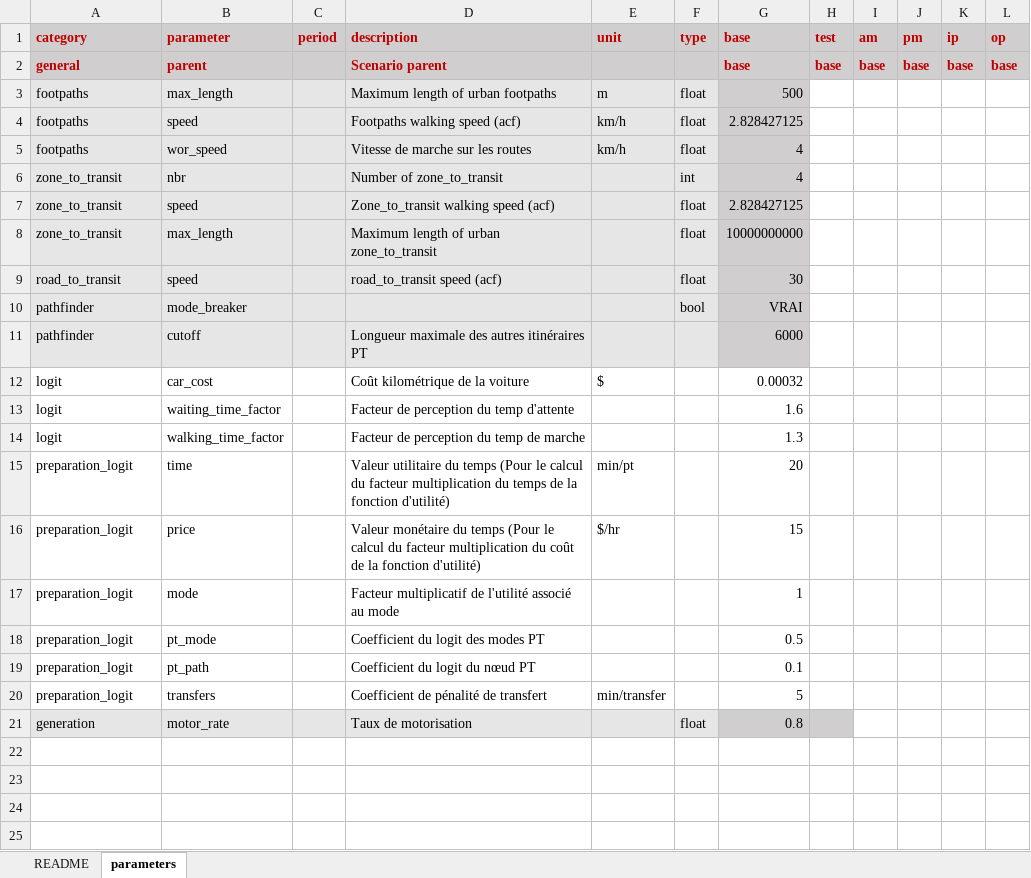
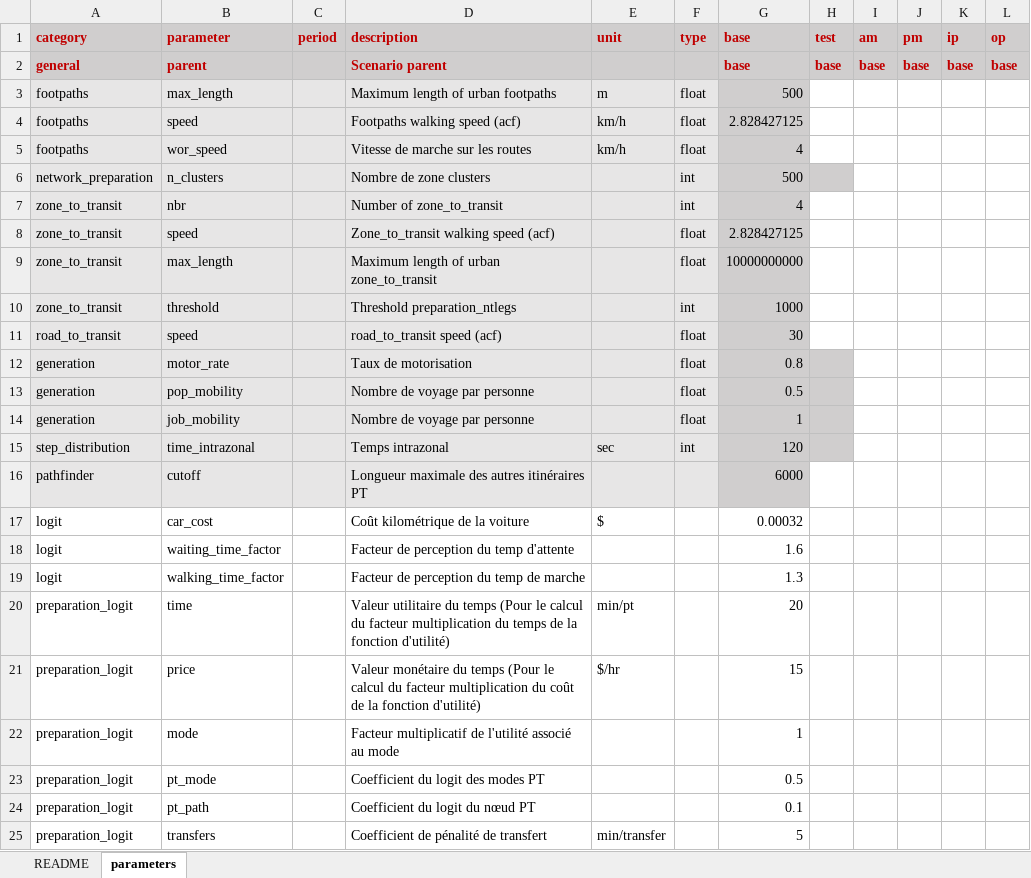
Before and after one commit to systragroup/quetzal_classic, an Excel workbook: inputs/parameters.xlsx, sheet parameters, drawn as a sheet; values as stored, in another font and other column widths than the file's, no borders; conditional formats not drawn; removed rows and columns are numbered as before the commit, all else as after; the diff names each change by its address in the sheet, - before the commit and + after, or states it on an @@ line.

Commit message:
od_test

```diff
--- a/inputs/parameters.xlsx (sheet parameters)
+++ b/inputs/parameters.xlsx (sheet parameters)
+row 6: network_preparation | n_clusters |  | Nombre de zone clusters |  | int | 500
+row 10: zone_to_transit | threshold |  | Threshold preparation_ntlegs |  | int | 1000
-row 10: pathfinder | mode_breaker |  |  |  | bool | VRAI
@@ row 21 moved to row 12: generation @@
+row 13: generation | pop_mobility |  | Nombre de voyage par personne |  | float | 0.5
+row 14: generation | job_mobility |  | Nombre de voyage par personne |  | float | 1
+row 15: step_distribution | time_intrazonal |  | Temps intrazonal | sec | int | 120
```
Also changed, not shown: 2 other files.
